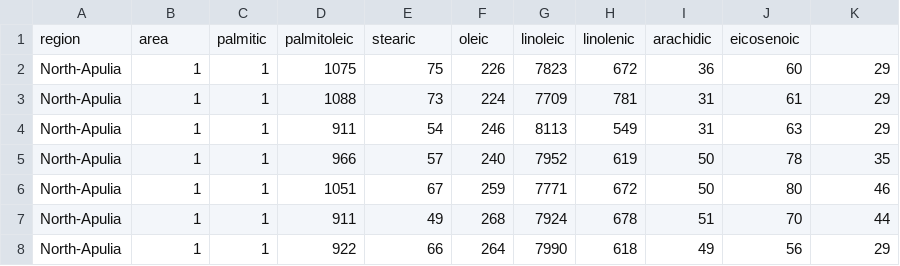
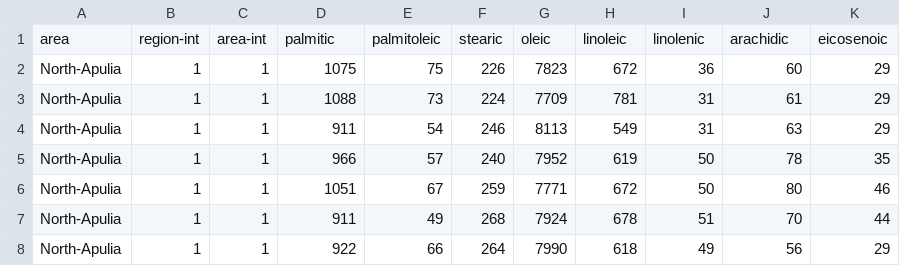
Before and after one commit to lumen-org/modelbase, a CSV file: data/olive_oils/olive.csv, drawn as a sheet; only a part is shown; removed rows and columns are numbered as before the commit, all else as after; the diff names each change by its address in the sheet, - before the commit and + after, or states it on an @@ line.

```diff
--- a/data/olive_oils/olive.csv
+++ b/data/olive_oils/olive.csv
-row 1: region | area | palmitic | palmitoleic | stearic | oleic | linoleic | linolenic | arachidic | eicosenoic
+row 1: area | region-int | area-int | palmitic | palmitoleic | stearic | oleic | linoleic | linolenic | arachidic | eicosenoic
```
Also changed, not shown: 9 other files.
